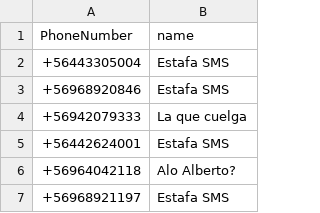
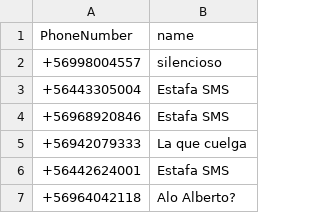
Before and after one commit to racuna/SpamChile, a CSV file: ChileSpam.csv, drawn as a sheet; only a part is shown; the shorter side is filled out with more unchanged rows; the diff names each change by its address in the sheet, - before the commit and + after, or states it on an @@ line.

Commit message:
+56998004557
+56998004557

```diff
--- a/ChileSpam.csv
+++ b/ChileSpam.csv
+row 2: +56998004557 | silencioso
```
